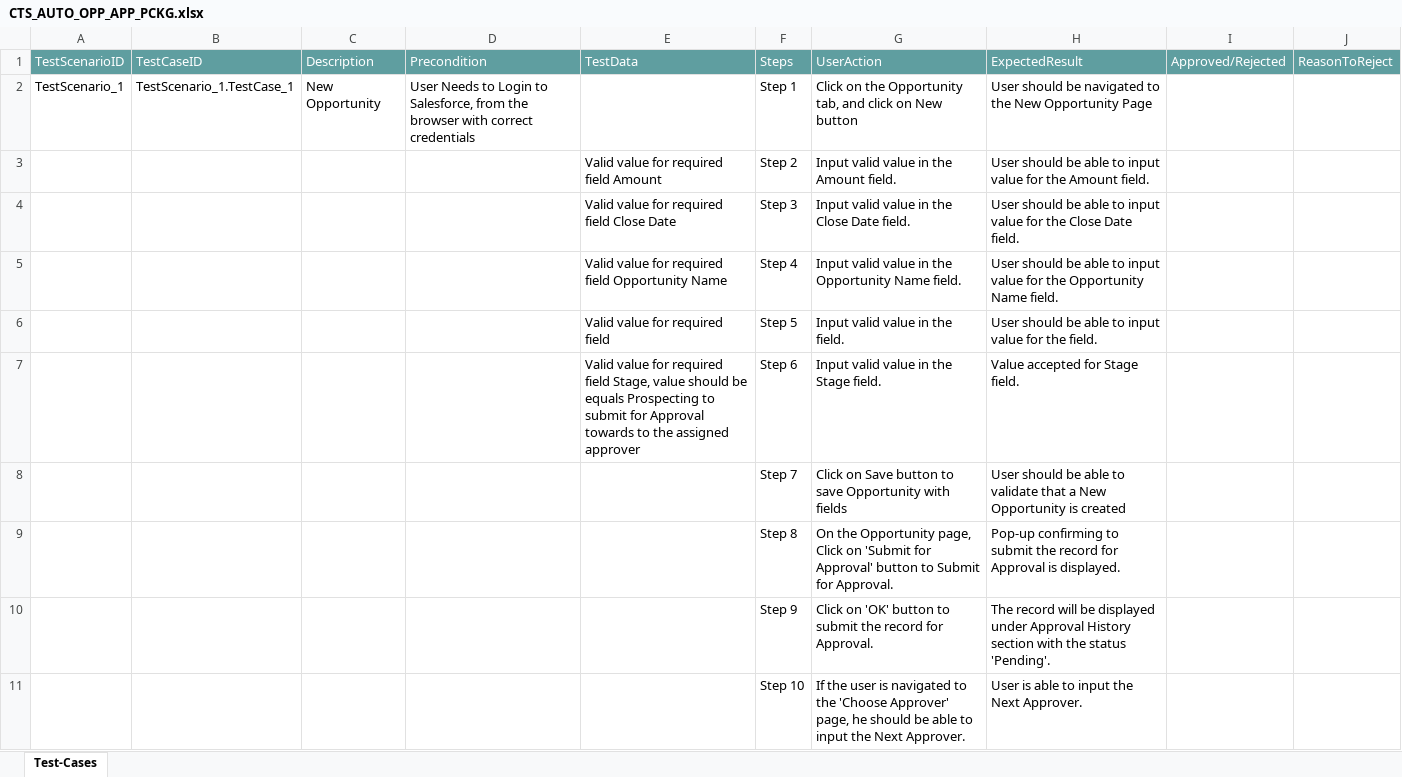
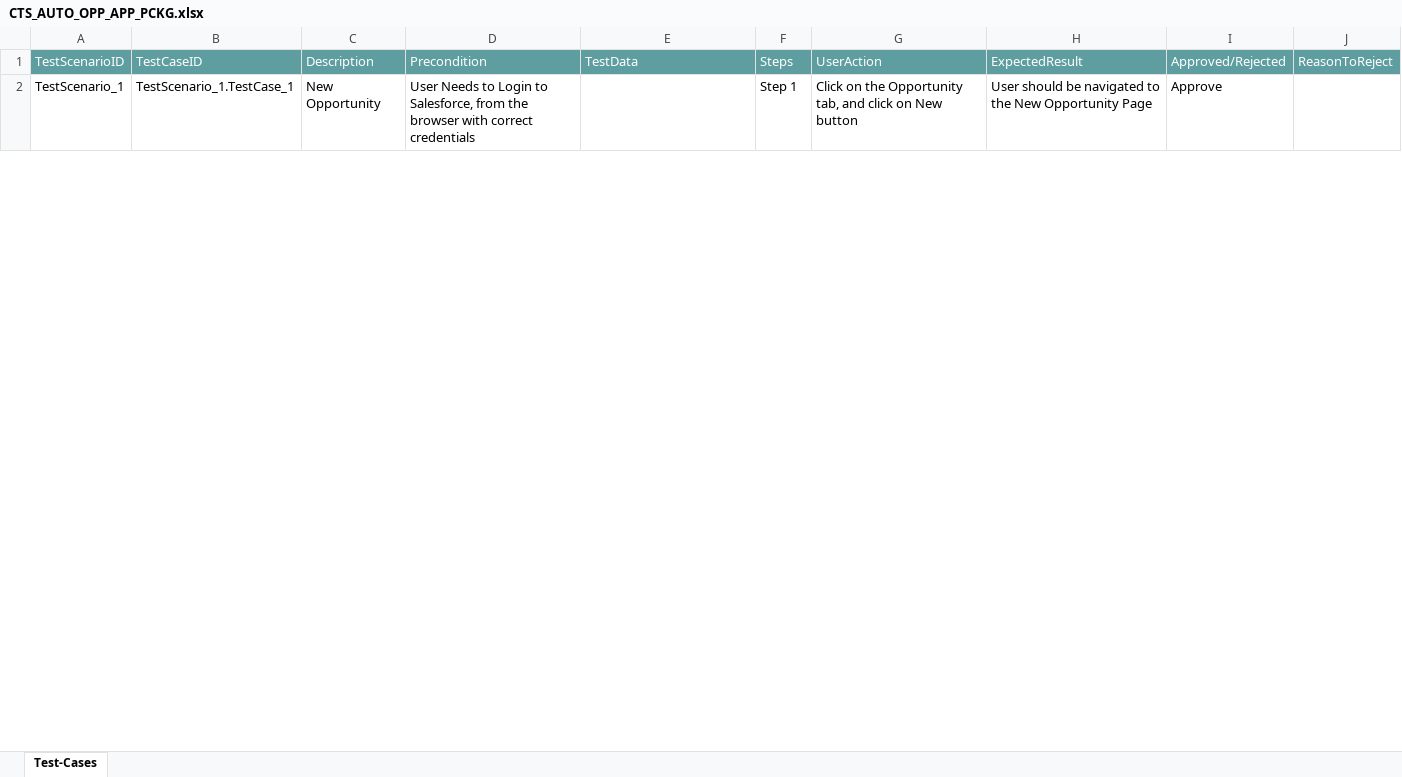
Before and after one commit to ShaikMohamedIrfan/CTS_ATIF, an Excel workbook: CTS_AUTO_OPP_APP_PCKG.xlsx, sheet Test-Cases, drawn as a sheet; only a part is shown; values as stored, in another font and other column widths than the file's, no borders; table styles not drawn; the diff covers the shown part only; the diff names each change by its address in the sheet, - before the commit and + after, or states it on an @@ line.

Commit message:
Update CTS_AUTO_OPP_APP_PCKG.xlsx

```diff
--- a/CTS_AUTO_OPP_APP_PCKG.xlsx (sheet Test-Cases)
+++ b/CTS_AUTO_OPP_APP_PCKG.xlsx (sheet Test-Cases)
-I2: (empty)
+I2: Approve
@@ row 3 hidden:  |  |  |  | Valid value for required field Amount | Step 2 | Input valid value in the Amount field. | User should be able to input value for the Amount field. @@
@@ row 4 hidden:  |  |  |  | Valid value for required field Close Date | Step 3 | Input valid value in the Close Date field. | User should be able to input value for the Close Date field. @@
@@ row 5 hidden:  |  |  |  | Valid value for required field Opportunity Name | Step 4 | Input valid value in the Opportunity Name field. | User should be able to input value for the Opportunity Name field. @@
@@ row 6 hidden:  |  |  |  | Valid value for required field | Step 5 | Input valid value in the field. | User should be able to input value for the field. @@
@@ row 7 hidden:  |  |  |  | Valid value for required field Stage, value should be equals Prospecting to submit for Approval towards to the assigned approver | Step 6 | Input valid value in the Stage field. | Value accepted for Stage field. @@
@@ row 8 hidden:  |  |  |  |  | Step 7 | Click on Save button to save Opportunity with fields | User should be able to validate that a New Opportunity is created @@
@@ row 9 hidden:  |  |  |  |  | Step 8 | On the Opportunity page, Click on 'Submit for Approval' button to Submit for Approval. | Pop-up confirming to submit the record for Approval is displayed. @@
@@ row 10 hidden:  |  |  |  |  | Step 9 | Click on 'OK' button to submit the record for Approval. | The record will be displayed under Approval History section with the status 'Pending'. @@
@@ row 11 hidden:  |  |  |  |  | Step 10 | If the user is navigated to the 'Choose Approver' page, he should be able to input the Next Approver. | User is able to input the Next Approver. @@
```
Also changed, not shown: 9 hidden or unhidden rows and 1 edited cell elsewhere in this sheet.
